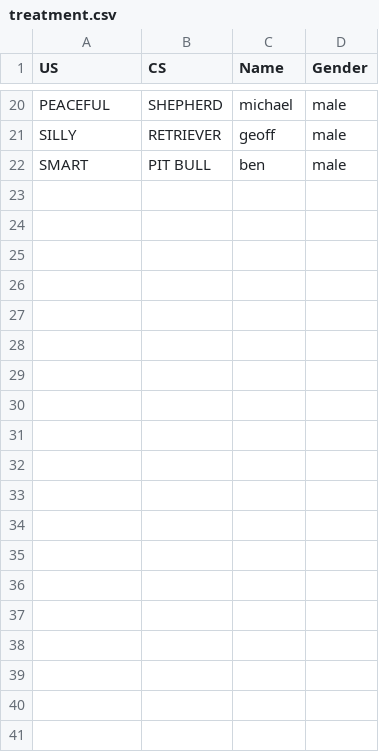
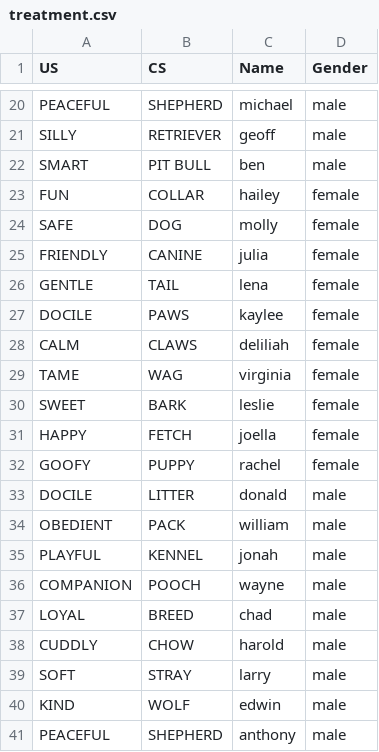
Before and after one commit to CheLucero/Dog-Phobia, a CSV file: stim/treatment.csv, drawn as a sheet; only a part is shown, gaps mark what is left out; the diff covers the shown part only; the diff names each change by its address in the sheet, - before the commit and + after, or states it on an @@ line.

Commit message:
Added more stims. Added a 5-trial practice + instructions. Modified treatment stims so that the treatment is repeated 3x, but the male/females names they must classify are not repeated.

```diff
--- a/stim/treatment.csv
+++ b/stim/treatment.csv
+row 23: FUN | COLLAR | hailey | female
+row 24: SAFE | DOG | molly | female
+row 25: FRIENDLY | CANINE | julia | female
+row 26: GENTLE | TAIL | lena | female
+row 27: DOCILE | PAWS | kaylee | female
+row 28: CALM | CLAWS | deliliah | female
+row 29: TAME | WAG | virginia | female
+row 30: SWEET | BARK | leslie | female
+row 31: HAPPY | FETCH | joella | female
+row 32: GOOFY | PUPPY | rachel | female
+row 33: DOCILE | LITTER | donald | male
+row 34: OBEDIENT | PACK | william | male
+row 35: PLAYFUL | KENNEL | jonah | male
+row 36: COMPANION | POOCH | wayne | male
+row 37: LOYAL | BREED | chad | male
+row 38: CUDDLY | CHOW | harold | male
+row 39: SOFT | STRAY | larry | male
+row 40: KIND | WOLF | edwin | male
+row 41: PEACEFUL | SHEPHERD | anthony | male
```
Also changed, not shown: 23 added rows elsewhere in this file, stim/stimuli.csv, 2 other files.
